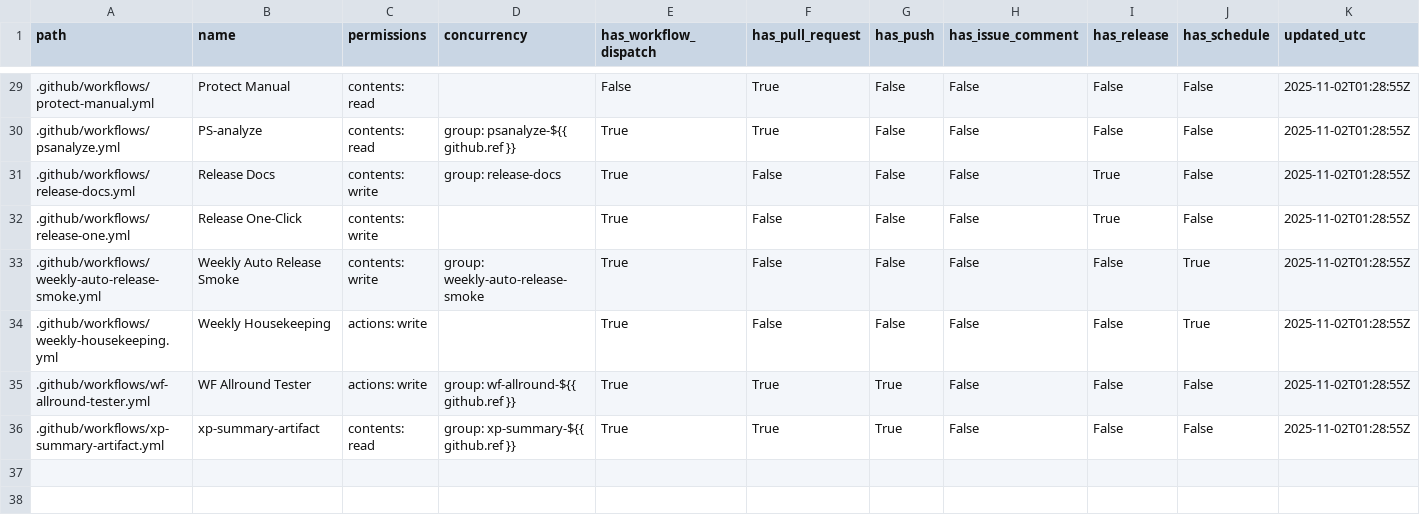
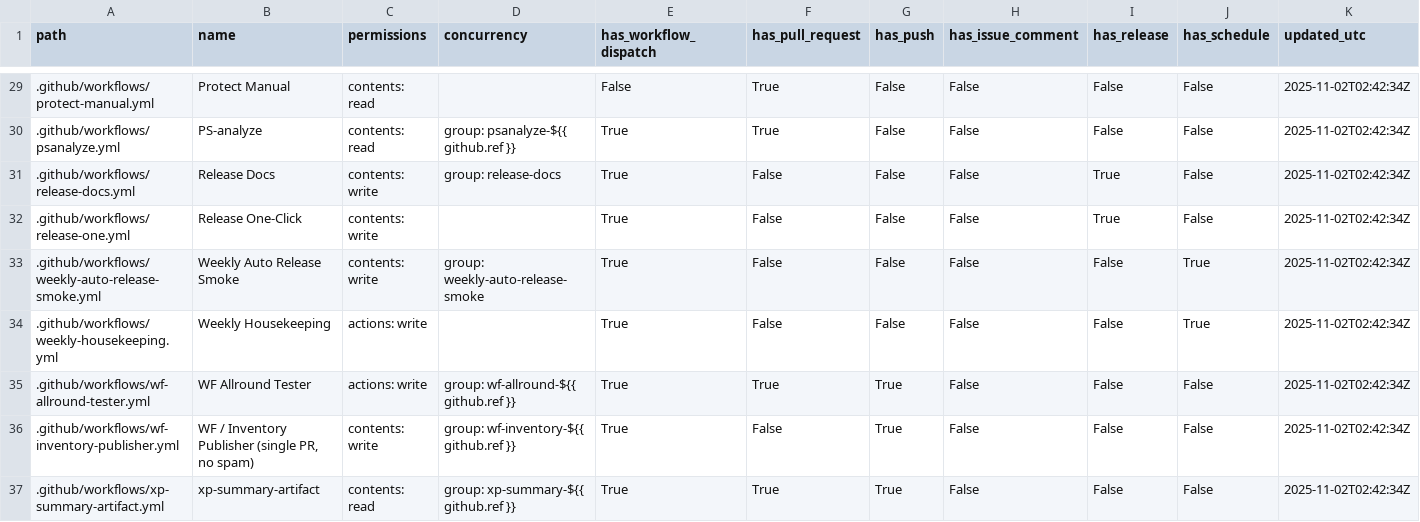
Before and after one commit to dh1293-hub/kobong-orchestrator, a CSV file: _inventory/workflows.csv, drawn as a sheet; only a part is shown, gaps mark what is left out; the diff covers the shown part only.

Commit message:
[WF] _inventory snapshot (run=19006215949)

```diff
--- a/_inventory/workflows.csv
+++ b/_inventory/workflows.csv
@@ -29,8 +29,9 @@
-".github/workflows/protect-manual.yml","Protect Manual","contents: read","","False","True","False","False","False","False","2025-11-02T01:28:55Z"
-".github/workflows/psanalyze.yml","PS-analyze","contents: read","group: psanalyze-${{ github.ref }}","True","True","False","False","False","False","2025-11-02T01:28:55Z"
-".github/workflows/release-docs.yml","Release Docs","contents: write","group: release-docs","True","False","False","False","True","False","2025-11-02T01:28:55Z"
-".github/workflows/release-one.yml","Release One-Click","contents: write","","True","False","False","False","True","False","2025-11-02T01:28:55Z"
-".github/workflows/weekly-auto-release-smoke.yml","Weekly Auto Release Smoke","contents: write","group: weekly-auto-release-smoke","True","False","False","False","False","True","2025-11-02T01:28:55Z"
-".github/workflows/weekly-housekeeping.yml","Weekly Housekeeping","actions: write","","True","False","False","False","False","True","2025-11-02T01:28:55Z"
-".github/workflows/wf-allround-tester.yml","WF Allround Tester","actions: write","group: wf-allround-${{ github.ref }}","True","True","True","False","False","False","2025-11-02T01:28:55Z"
-".github/workflows/xp-summary-artifact.yml","xp-summary-artifact","contents: read","group: xp-summary-${{ github.ref }}","True","True","True","False","False","False","2025-11-02T01:28:55Z"
+".github/workflows/protect-manual.yml","Protect Manual","contents: read","","False","True","False","False","False","False","2025-11-02T02:42:34Z"
+".github/workflows/psanalyze.yml","PS-analyze","contents: read","group: psanalyze-${{ github.ref }}","True","True","False","False","False","False","2025-11-02T02:42:34Z"
+".github/workflows/release-docs.yml","Release Docs","contents: write","group: release-docs","True","False","False","False","True","False","2025-11-02T02:42:34Z"
+".github/workflows/release-one.yml","Release One-Click","contents: write","","True","False","False","False","True","False","2025-11-02T02:42:34Z"
+".github/workflows/weekly-auto-release-smoke.yml","Weekly Auto Release Smoke","contents: write","group: weekly-auto-release-smoke","True","False","False","False","False","True","2025-11-02T02:42:34Z"
+".github/workflows/weekly-housekeeping.yml","Weekly Housekeeping","actions: write","","True","False","False","False","False","True","2025-11-02T02:42:34Z"
+".github/workflows/wf-allround-tester.yml","WF Allround Tester","actions: write","group: wf-allround-${{ github.ref }}","True","True","True","False","False","False","2025-11-02T02:42:34Z"
+".github/workflows/wf-inventory-publisher.yml","WF / Inventory Publisher (single PR, no spam)","contents: write","group: wf-inventory-${{ github.ref }}","True","False","True","False","False","False","2025-11-02T02:42:34Z"
+".github/workflows/xp-summary-artifact.yml","xp-summary-artifact","contents: read","group: xp-summary-${{ github.ref }}","True","True","True","False","False","False","2025-11-02T02:42:34Z"
```
Also changed, not shown: 28 edited cells elsewhere in this file, 1 other file.
